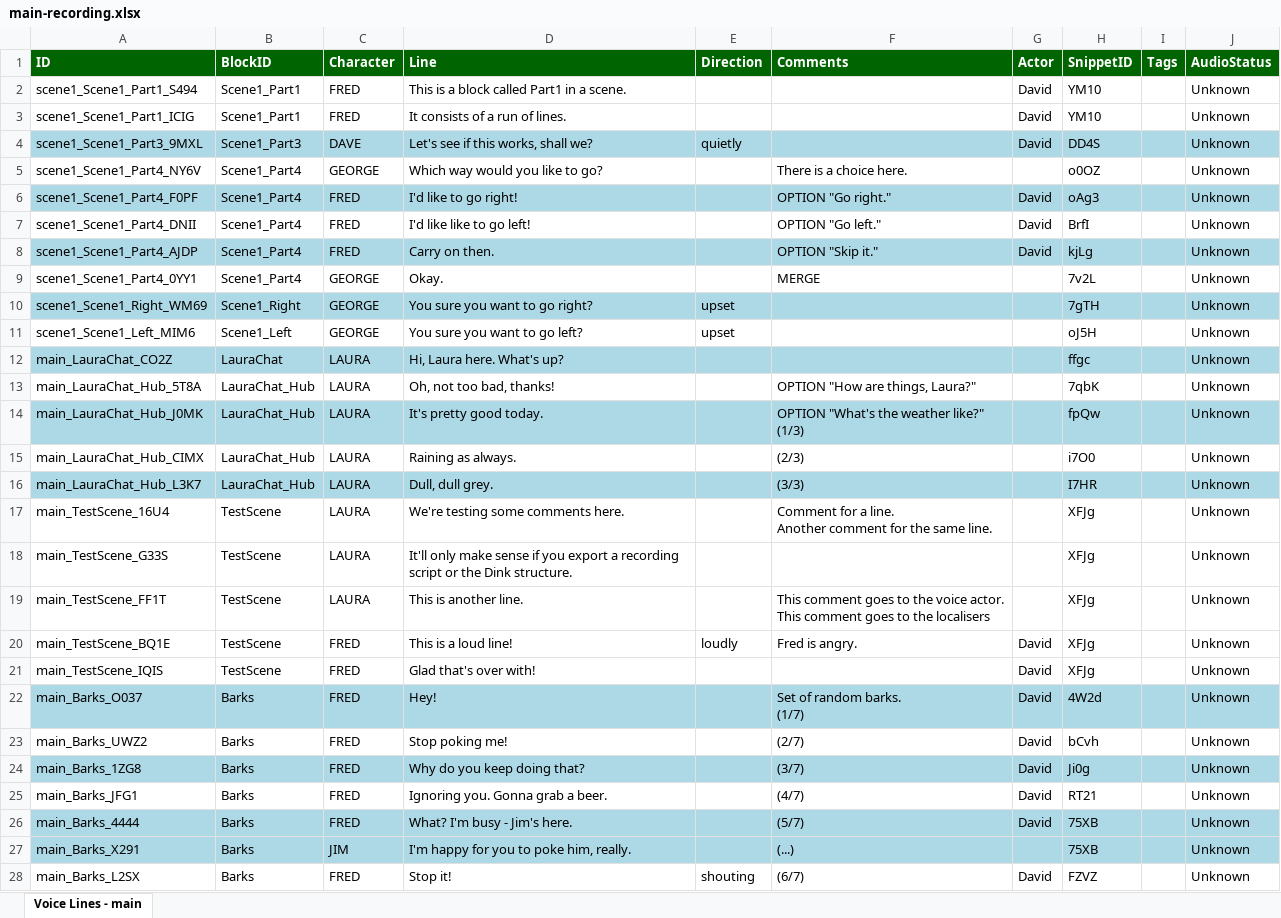
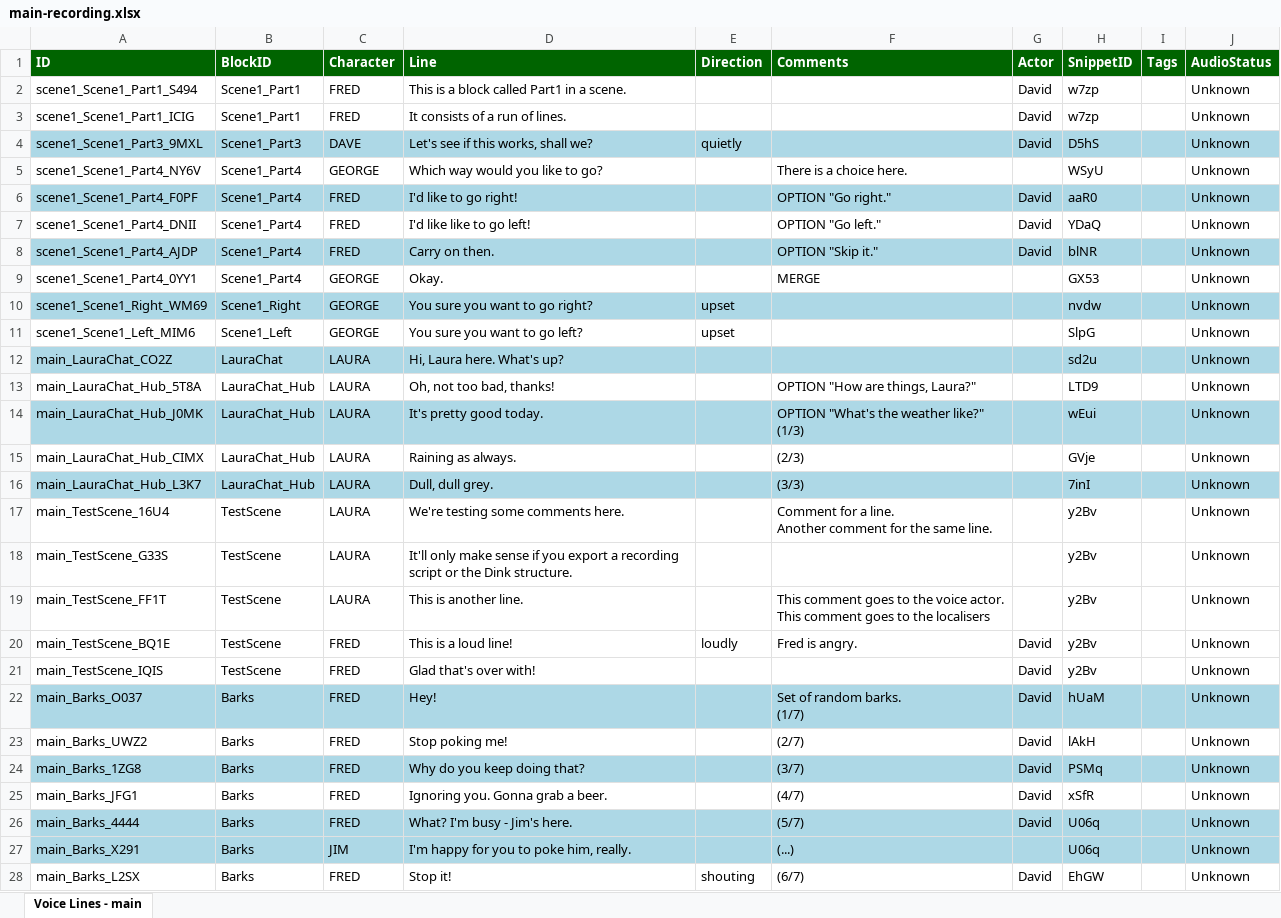
Before and after one commit to wildwinter/dink, an Excel workbook: examples/test-js/dink-content/main-recording.xlsx, sheet Voice Lines - main, drawn as a sheet; only a part is shown; values as stored, in another font and other column widths than the file's, no borders; table styles not drawn; the diff covers the shown part only; the diff names each change by its address in the sheet, - before the commit and + after, or states it on an @@ line.

```diff
--- a/examples/test-js/dink-content/main-recording.xlsx (sheet Voice Lines - main)
+++ b/examples/test-js/dink-content/main-recording.xlsx (sheet Voice Lines - main)
-H2:H3 (SnippetID): YM10
+H2:H3 (SnippetID): w7zp
-H4 (SnippetID): DD4S
+H4 (SnippetID): D5hS
-H5 (SnippetID): o0OZ
+H5 (SnippetID): WSyU
-H6 (SnippetID): oAg3
+H6 (SnippetID): aaR0
-H7 (SnippetID): BrfI
+H7 (SnippetID): YDaQ
-H8 (SnippetID): kjLg
+H8 (SnippetID): blNR
-H9 (SnippetID): 7v2L
+H9 (SnippetID): GX53
-H10 (SnippetID): 7gTH
+H10 (SnippetID): nvdw
-H11 (SnippetID): oJ5H
+H11 (SnippetID): SlpG
-H12 (SnippetID): ffgc
+H12 (SnippetID): sd2u
-H13 (SnippetID): 7qbK
+H13 (SnippetID): LTD9
-H14 (SnippetID): fpQw
+H14 (SnippetID): wEui
-H15 (SnippetID): i7O0
+H15 (SnippetID): GVje
-H16 (SnippetID): I7HR
+H16 (SnippetID): 7inI
-H17:H21 (SnippetID): XFJg
+H17:H21 (SnippetID): y2Bv
-H22 (SnippetID): 4W2d
+H22 (SnippetID): hUaM
-H23 (SnippetID): bCvh
+H23 (SnippetID): lAkH
-H24 (SnippetID): Ji0g
+H24 (SnippetID): PSMq
-H25 (SnippetID): RT21
+H25 (SnippetID): xSfR
-H26:H27 (SnippetID): 75XB
+H26:H27 (SnippetID): U06q
-H28 (SnippetID): FZVZ
+H28 (SnippetID): EhGW
```
Also changed, not shown: 1 edited cell elsewhere in this sheet, examples/test-js/dink-content/main-loc.xlsx, examples/test-js/dink-content/main-stats.xlsx, 8 other files.
